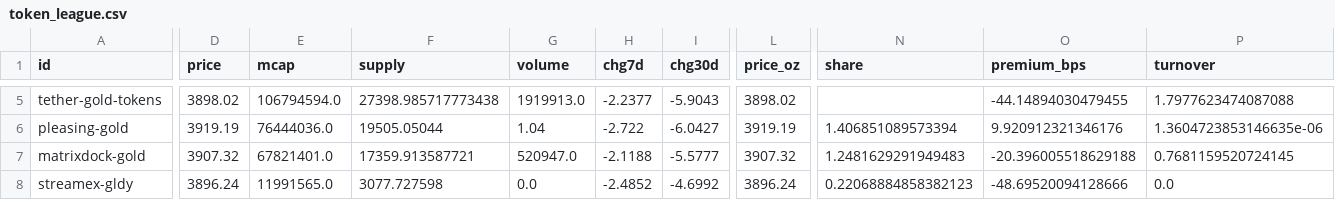
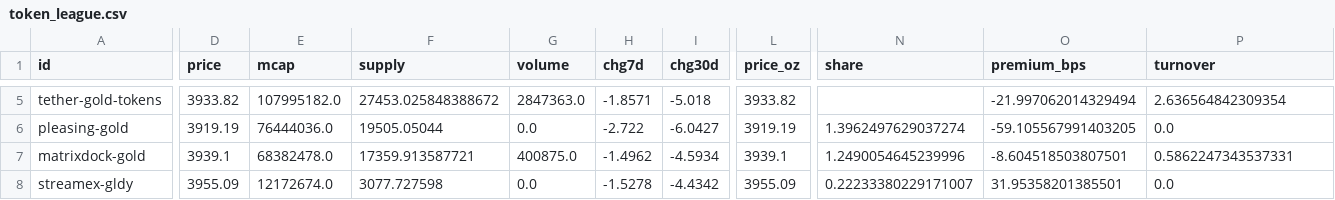
Before and after one commit to mliu86574-png/tokenized-gold-tracker, a CSV file: data/token_league.csv, drawn as a sheet; only a part is shown, gaps mark what is left out; the diff covers the shown part only; the diff names each change by its address in the sheet, - before the commit and + after, or states it on an @@ line.

```diff
--- a/data/token_league.csv
+++ b/data/token_league.csv
-D5 (price): 3898.02
+D5 (price): 3933.82
-E5 (mcap): 106794594.0
+E5 (mcap): 107995182.0
-F5 (supply): 27398.985717773438
+F5 (supply): 27453.025848388672
-G5 (volume): 1919913.0
+G5 (volume): 2847363.0
-H5 (chg7d): -2.2377
+H5 (chg7d): -1.8571
-I5 (chg30d): -5.9043
+I5 (chg30d): -5.018
-L5 (price_oz): 3898.02
+L5 (price_oz): 3933.82
-O5 (premium_bps): -44.14894030479455
+O5 (premium_bps): -21.997062014329494
-P5 (turnover): 1.7977623474087088
+P5 (turnover): 2.636564842309354
-G6 (volume): 1.04
+G6 (volume): 0.0
-N6 (share): 1.406851089573394
+N6 (share): 1.3962497629037274
-O6 (premium_bps): 9.920912321346176
+O6 (premium_bps): -59.105567991403205
-P6 (turnover): 1.3604723853146635e-06
+P6 (turnover): 0.0
-D7 (price): 3907.32
+D7 (price): 3939.1
-E7 (mcap): 67821401.0
+E7 (mcap): 68382478.0
-G7 (volume): 520947.0
+G7 (volume): 400875.0
-H7 (chg7d): -2.1188
+H7 (chg7d): -1.4962
-I7 (chg30d): -5.5777
+I7 (chg30d): -4.5934
-L7 (price_oz): 3907.32
+L7 (price_oz): 3939.1
-N7 (share): 1.2481629291949483
+N7 (share): 1.2490054645239996
-O7 (premium_bps): -20.396005518629188
+O7 (premium_bps): -8.604518503807501
-P7 (turnover): 0.7681159520724145
+P7 (turnover): 0.5862247343537331
-D8 (price): 3896.24
+D8 (price): 3955.09
-E8 (mcap): 11991565.0
+E8 (mcap): 12172674.0
-H8 (chg7d): -2.4852
+H8 (chg7d): -1.5278
-I8 (chg30d): -4.6992
+I8 (chg30d): -4.4342
-L8 (price_oz): 3896.24
+L8 (price_oz): 3955.09
-N8 (share): 0.22068884858382123
+N8 (share): 0.22233380229171007
-O8 (premium_bps): -48.69520094128666
+O8 (premium_bps): 31.95358201385501
```
Also changed, not shown: 79 edited cells elsewhere in this file, data/macro.csv, data/markets.csv, 13 other files.
